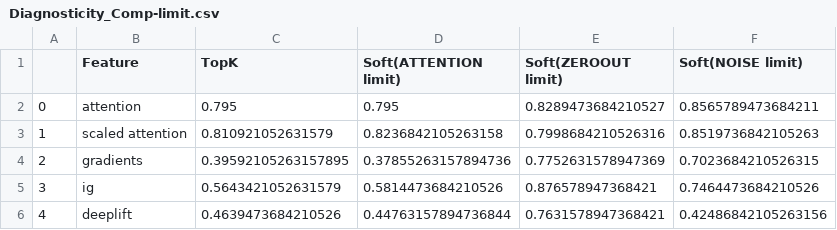
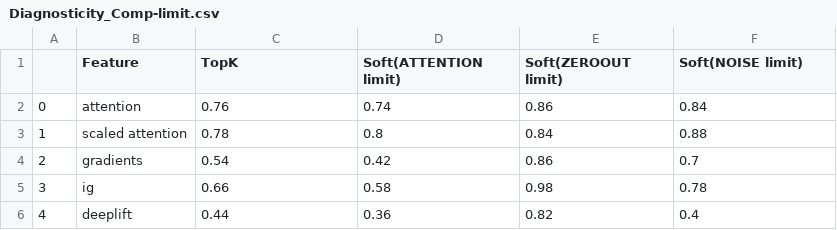
Before and after one commit to GChrysostomou/instance-specific-rationale, a CSV file: Diagnosticity/agnews/Diagnosticity_Comp-limit.csv, drawn as a sheet.

```diff
--- a/Diagnosticity/agnews/Diagnosticity_Comp-limit.csv
+++ b/Diagnosticity/agnews/Diagnosticity_Comp-limit.csv
@@ -1,6 +1,6 @@
 ,Feature,TopK,Soft(ATTENTION limit),Soft(ZEROOUT limit),Soft(NOISE limit)
-0,attention,0.795,0.795,0.8289473684210527,0.8565789473684211
-1,scaled attention,0.810921052631579,0.8236842105263158,0.7998684210526316,0.8519736842105263
-2,gradients,0.39592105263157895,0.37855263157894736,0.7752631578947369,0.7023684210526315
-3,ig,0.5643421052631579,0.5814473684210526,0.876578947368421,0.7464473684210526
-4,deeplift,0.4639473684210526,0.44763157894736844,0.7631578947368421,0.42486842105263156
+0,attention,0.76,0.74,0.86,0.84
+1,scaled attention,0.78,0.8,0.84,0.88
+2,gradients,0.54,0.42,0.86,0.7
+3,ig,0.66,0.58,0.98,0.78
+4,deeplift,0.44,0.36,0.82,0.4
```
Also changed, not shown: Diagnosticity/agnews/Diagnosticity_Suff_limit.csv, Diagnosticity/sst/Diagnosticity_Comp-limit.csv, 49 other files.
